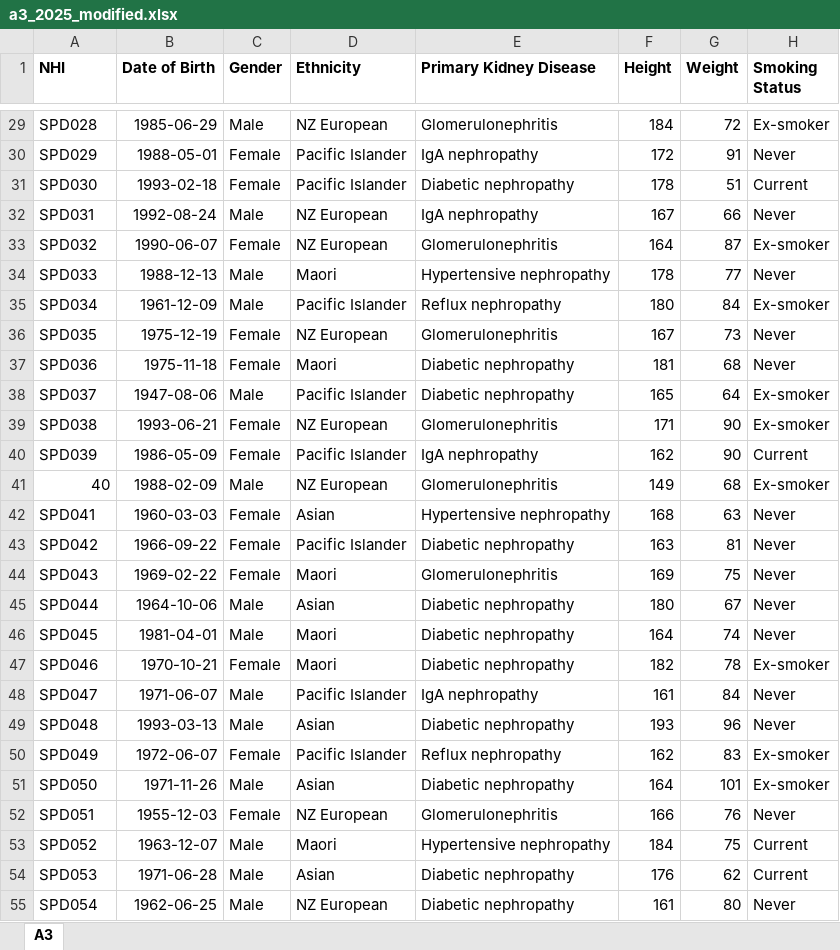
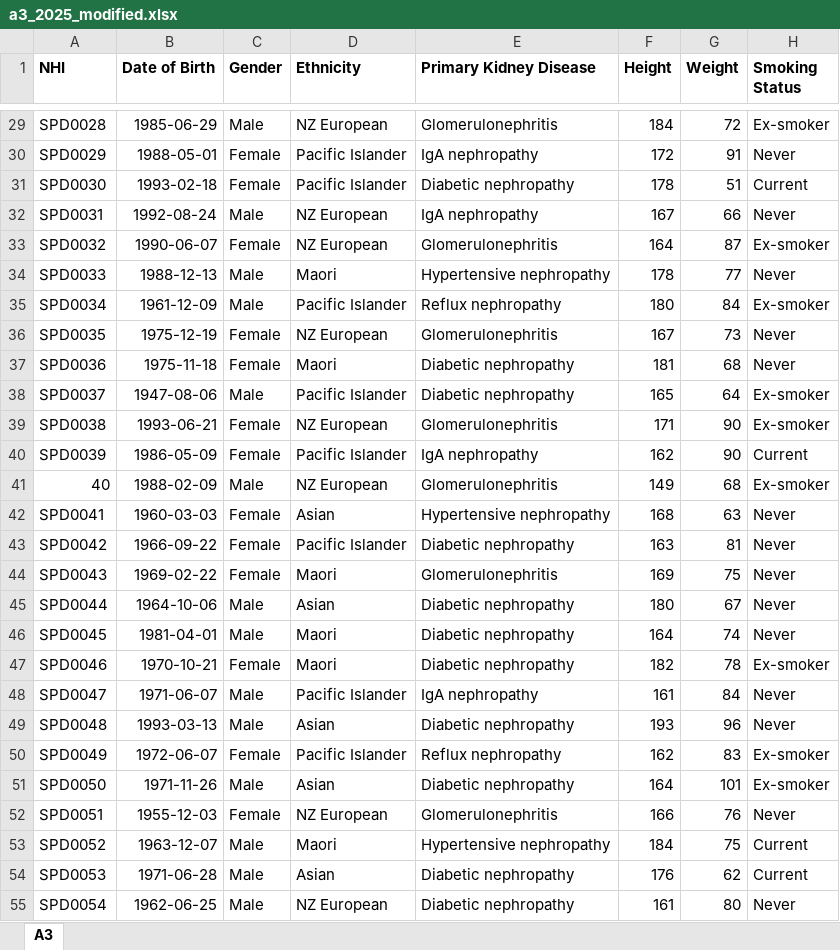
Before and after one commit to ernestcaballero/peRidial, an Excel workbook: inst/extdata/a3_2025_modified.xlsx, sheet A3, drawn as a sheet; only a part is shown, gaps mark what is left out; values as stored, in another font and other column widths than the file's, no borders; the diff covers the shown part only; the diff names each change by its address in the sheet, - before the commit and + after, or states it on an @@ line.

```diff
--- a/inst/extdata/a3_2025_modified.xlsx (sheet A3)
+++ b/inst/extdata/a3_2025_modified.xlsx (sheet A3)
-A29 (NHI): SPD028
+A29 (NHI): SPD0028
-A30 (NHI): SPD029
+A30 (NHI): SPD0029
-A31 (NHI): SPD030
+A31 (NHI): SPD0030
-A32 (NHI): SPD031
+A32 (NHI): SPD0031
-A33 (NHI): SPD032
+A33 (NHI): SPD0032
-A34 (NHI): SPD033
+A34 (NHI): SPD0033
-A35 (NHI): SPD034
+A35 (NHI): SPD0034
-A36 (NHI): SPD035
+A36 (NHI): SPD0035
-A37 (NHI): SPD036
+A37 (NHI): SPD0036
-A38 (NHI): SPD037
+A38 (NHI): SPD0037
-A39 (NHI): SPD038
+A39 (NHI): SPD0038
-A40 (NHI): SPD039
+A40 (NHI): SPD0039
-A42 (NHI): SPD041
+A42 (NHI): SPD0041
-A43 (NHI): SPD042
+A43 (NHI): SPD0042
-A44 (NHI): SPD043
+A44 (NHI): SPD0043
-A45 (NHI): SPD044
+A45 (NHI): SPD0044
-A46 (NHI): SPD045
+A46 (NHI): SPD0045
-A47 (NHI): SPD046
+A47 (NHI): SPD0046
-A48 (NHI): SPD047
+A48 (NHI): SPD0047
-A49 (NHI): SPD048
+A49 (NHI): SPD0048
-A50 (NHI): SPD049
+A50 (NHI): SPD0049
-A51 (NHI): SPD050
+A51 (NHI): SPD0050
-A52 (NHI): SPD051
+A52 (NHI): SPD0051
-A53 (NHI): SPD052
+A53 (NHI): SPD0052
-A54 (NHI): SPD053
+A54 (NHI): SPD0053
-A55 (NHI): SPD054
+A55 (NHI): SPD0054
```
Also changed, not shown: 33 edited cells elsewhere in this sheet, inst/extdata/a3_2025.xlsx, inst/extdata/pe_2025.xlsx.
